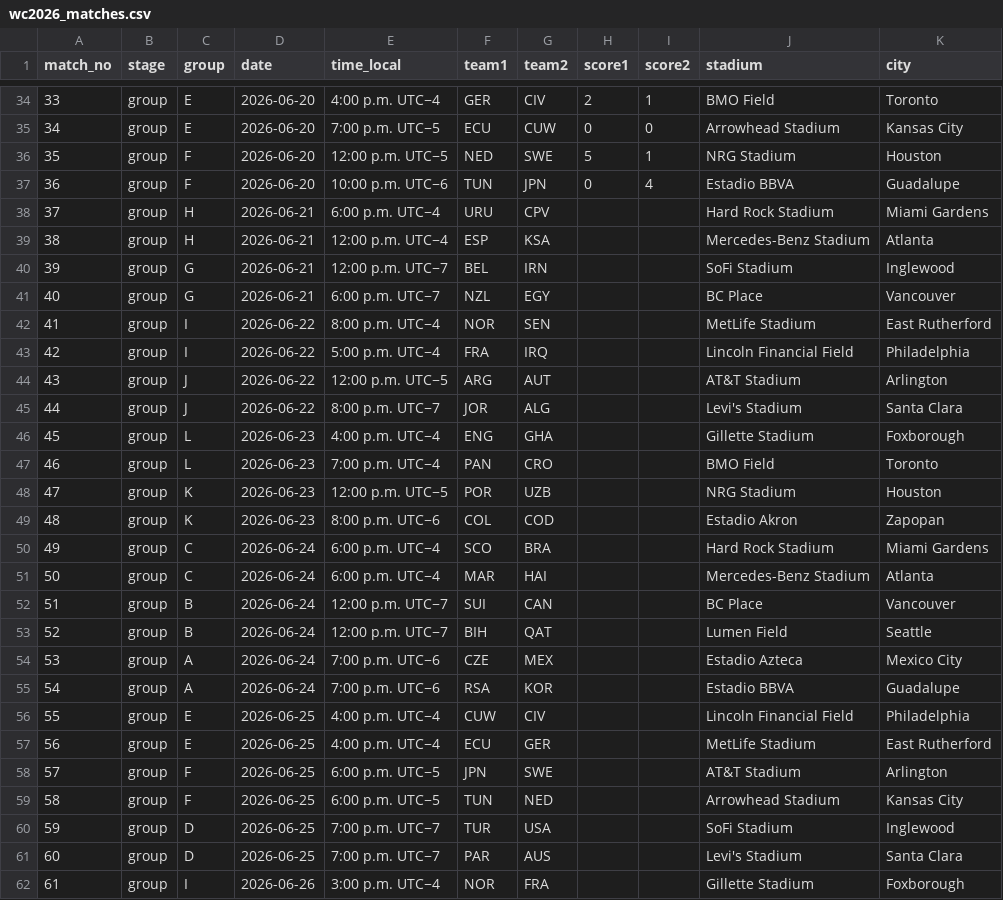
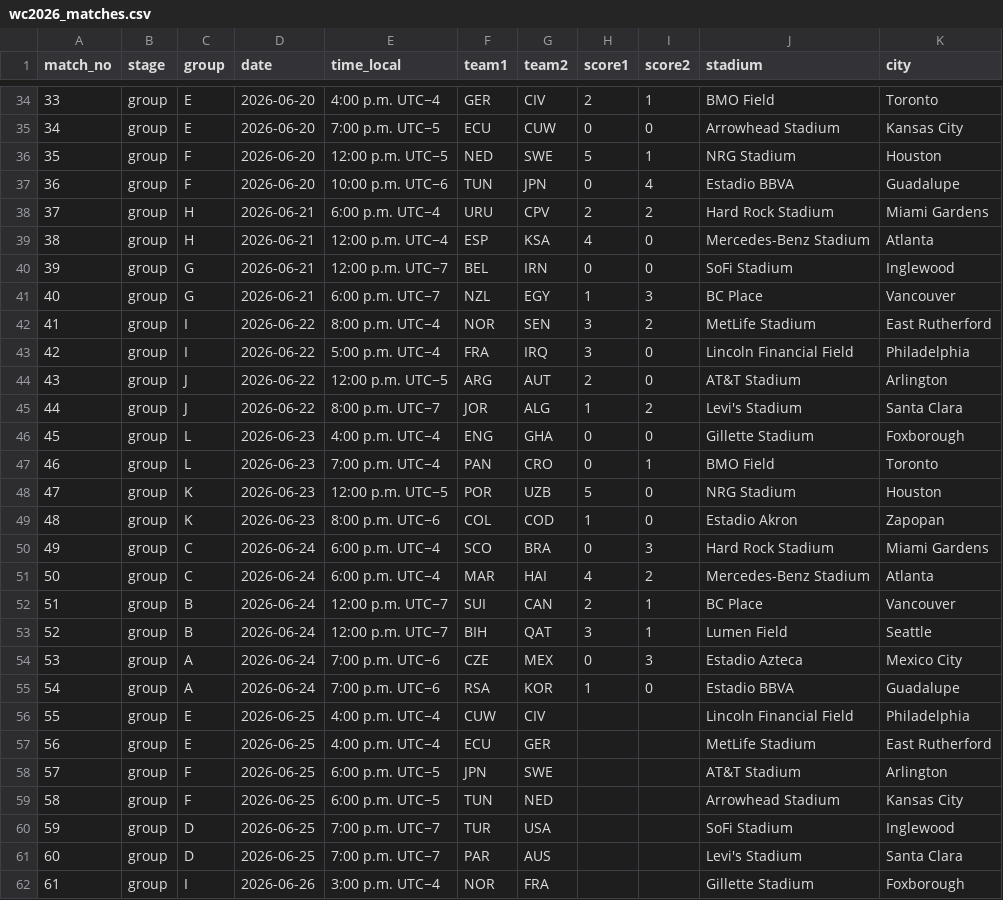
Before and after one commit to scalonico/mundial26, a CSV file: data/wc2026_matches.csv, drawn as a sheet; only a part is shown, gaps mark what is left out.

```diff
--- a/data/wc2026_matches.csv
+++ b/data/wc2026_matches.csv
@@ -37,20 +37,20 @@ match_no,stage,group,date,time_local,team1,team2,score1,score2,stadium,city
 36,group,F,2026-06-20,10:00 p.m. UTC−6,TUN,JPN,0,4,Estadio BBVA,Guadalupe
-37,group,H,2026-06-21,6:00 p.m. UTC−4,URU,CPV,,,Hard Rock Stadium,Miami Gardens
-38,group,H,2026-06-21,12:00 p.m. UTC−4,ESP,KSA,,,Mercedes-Benz Stadium,Atlanta
-39,group,G,2026-06-21,12:00 p.m. UTC−7,BEL,IRN,,,SoFi Stadium,Inglewood
-40,group,G,2026-06-21,6:00 p.m. UTC−7,NZL,EGY,,,BC Place,Vancouver
-41,group,I,2026-06-22,8:00 p.m. UTC−4,NOR,SEN,,,MetLife Stadium,East Rutherford
-42,group,I,2026-06-22,5:00 p.m. UTC−4,FRA,IRQ,,,Lincoln Financial Field,Philadelphia
-43,group,J,2026-06-22,12:00 p.m. UTC−5,ARG,AUT,,,AT&T Stadium,Arlington
-44,group,J,2026-06-22,8:00 p.m. UTC−7,JOR,ALG,,,Levi's Stadium,Santa Clara
-45,group,L,2026-06-23,4:00 p.m. UTC−4,ENG,GHA,,,Gillette Stadium,Foxborough
-46,group,L,2026-06-23,7:00 p.m. UTC−4,PAN,CRO,,,BMO Field,Toronto
-47,group,K,2026-06-23,12:00 p.m. UTC−5,POR,UZB,,,NRG Stadium,Houston
-48,group,K,2026-06-23,8:00 p.m. UTC−6,COL,COD,,,Estadio Akron,Zapopan
-49,group,C,2026-06-24,6:00 p.m. UTC−4,SCO,BRA,,,Hard Rock Stadium,Miami Gardens
-50,group,C,2026-06-24,6:00 p.m. UTC−4,MAR,HAI,,,Mercedes-Benz Stadium,Atlanta
-51,group,B,2026-06-24,12:00 p.m. UTC−7,SUI,CAN,,,BC Place,Vancouver
-52,group,B,2026-06-24,12:00 p.m. UTC−7,BIH,QAT,,,Lumen Field,Seattle
-53,group,A,2026-06-24,7:00 p.m. UTC−6,CZE,MEX,,,Estadio Azteca,Mexico City
-54,group,A,2026-06-24,7:00 p.m. UTC−6,RSA,KOR,,,Estadio BBVA,Guadalupe
+37,group,H,2026-06-21,6:00 p.m. UTC−4,URU,CPV,2,2,Hard Rock Stadium,Miami Gardens
+38,group,H,2026-06-21,12:00 p.m. UTC−4,ESP,KSA,4,0,Mercedes-Benz Stadium,Atlanta
+39,group,G,2026-06-21,12:00 p.m. UTC−7,BEL,IRN,0,0,SoFi Stadium,Inglewood
+40,group,G,2026-06-21,6:00 p.m. UTC−7,NZL,EGY,1,3,BC Place,Vancouver
+41,group,I,2026-06-22,8:00 p.m. UTC−4,NOR,SEN,3,2,MetLife Stadium,East Rutherford
+42,group,I,2026-06-22,5:00 p.m. UTC−4,FRA,IRQ,3,0,Lincoln Financial Field,Philadelphia
+43,group,J,2026-06-22,12:00 p.m. UTC−5,ARG,AUT,2,0,AT&T Stadium,Arlington
+44,group,J,2026-06-22,8:00 p.m. UTC−7,JOR,ALG,1,2,Levi's Stadium,Santa Clara
+45,group,L,2026-06-23,4:00 p.m. UTC−4,ENG,GHA,0,0,Gillette Stadium,Foxborough
+46,group,L,2026-06-23,7:00 p.m. UTC−4,PAN,CRO,0,1,BMO Field,Toronto
+47,group,K,2026-06-23,12:00 p.m. UTC−5,POR,UZB,5,0,NRG Stadium,Houston
+48,group,K,2026-06-23,8:00 p.m. UTC−6,COL,COD,1,0,Estadio Akron,Zapopan
+49,group,C,2026-06-24,6:00 p.m. UTC−4,SCO,BRA,0,3,Hard Rock Stadium,Miami Gardens
+50,group,C,2026-06-24,6:00 p.m. UTC−4,MAR,HAI,4,2,Mercedes-Benz Stadium,Atlanta
+51,group,B,2026-06-24,12:00 p.m. UTC−7,SUI,CAN,2,1,BC Place,Vancouver
+52,group,B,2026-06-24,12:00 p.m. UTC−7,BIH,QAT,3,1,Lumen Field,Seattle
+53,group,A,2026-06-24,7:00 p.m. UTC−6,CZE,MEX,0,3,Estadio Azteca,Mexico City
+54,group,A,2026-06-24,7:00 p.m. UTC−6,RSA,KOR,1,0,Estadio BBVA,Guadalupe
 55,group,E,2026-06-25,4:00 p.m. UTC−4,CUW,CIV,,,Lincoln Financial Field,Philadelphia
```
Also changed, not shown: 1 other file.
